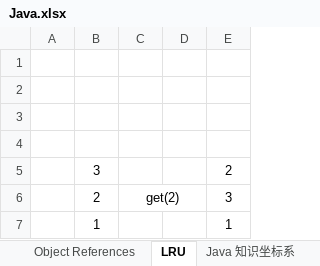
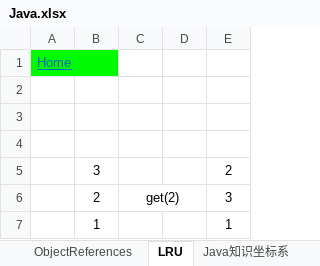
Before and after one commit to YingVickyCao/test-Java, an Excel workbook: doc/Java.xlsx, sheet LRU, drawn as a sheet; values as stored, in another font and other column widths than the file's, no borders; charts and pictures not drawn; the diff names each change by its address in the sheet, - before the commit and + after, or states it on an @@ line.

```diff
--- a/doc/Java.xlsx (sheet LRU)
+++ b/doc/Java.xlsx (sheet LRU)
-sheet tab: Object References
+sheet tab: ObjectReferences
-sheet tab: Java 知识坐标系
+sheet tab: Java知识坐标系
-A1: (empty)
+A1: Home
-A1 fill: none
+A1 fill: #00FA00
```
Also changed, not shown: sheet ObjectReferences, sheet Java知识坐标系, sheet JavaReadUnsigned8Bytes, other sheet tabs, charts or pictures, 1 other file.
